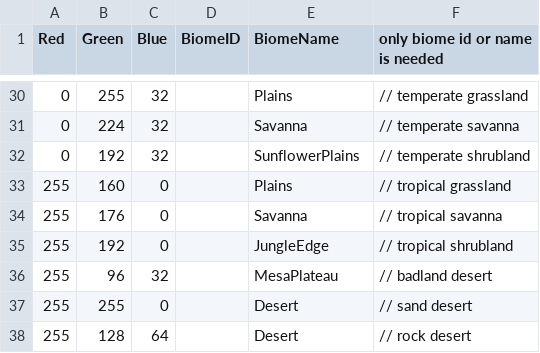
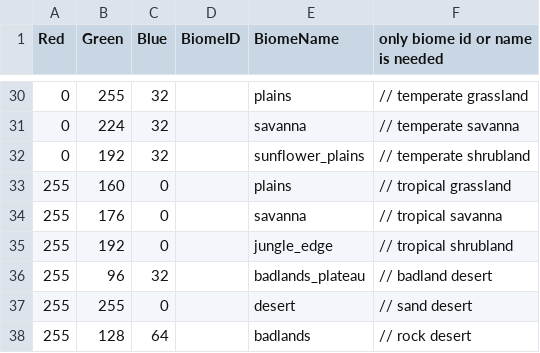
Before and after one commit to Thutmose/Thut, a CSV file: Dorfgen/src/main/resources/assets/dorfgen/biomes.csv, drawn as a sheet; only a part is shown, gaps mark what is left out; the diff covers the shown part only.

```diff
--- a/Dorfgen/src/main/resources/assets/dorfgen/biomes.csv
+++ b/Dorfgen/src/main/resources/assets/dorfgen/biomes.csv
@@ -30,9 +30,9 @@ Red,Green,Blue,BiomeID,BiomeName,only biome id or name is needed
-0,255,32,,Plains,// temperate grassland
-0,224,32,,Savanna,// temperate savanna
-0,192,32,,SunflowerPlains,// temperate shrubland
-255,160,0,,Plains,// tropical grassland
-255,176,0,,Savanna,// tropical savanna
-255,192,0,,JungleEdge,// tropical shrubland
-255,96,32,,MesaPlateau,// badland desert
-255,255,0,,Desert,// sand desert
-255,128,64,,Desert,// rock desert
+0,255,32,,plains,// temperate grassland
+0,224,32,,savanna,// temperate savanna
+0,192,32,,sunflower_plains,// temperate shrubland
+255,160,0,,plains,// tropical grassland
+255,176,0,,savanna,// tropical savanna
+255,192,0,,jungle_edge,// tropical shrubland
+255,96,32,,badlands_plateau,// badland desert
+255,255,0,,desert,// sand desert
+255,128,64,,badlands,// rock desert
```
Also changed, not shown: 27 edited cells elsewhere in this file, 30 other files.
